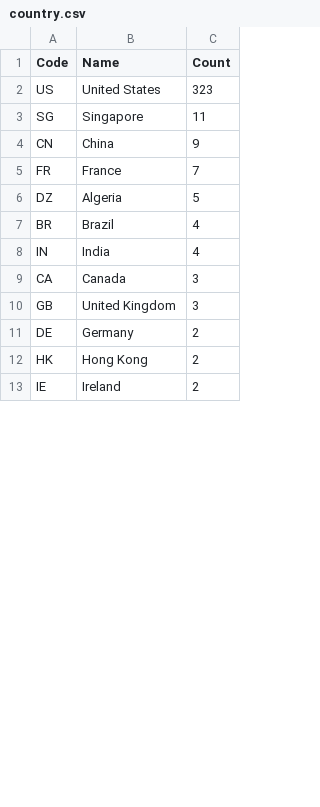
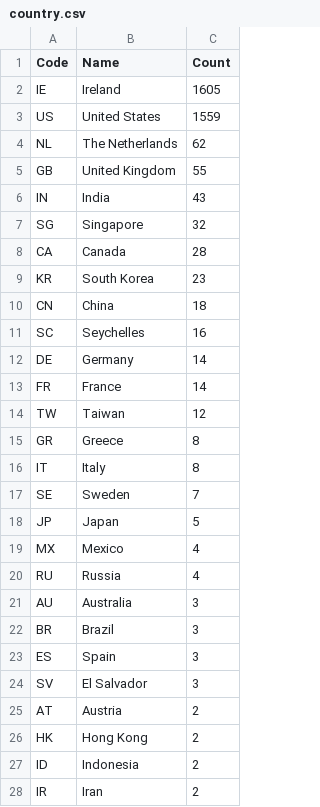
Before and after one commit to shijq23/elxr-metrics, a CSV file: public/country.csv, drawn as a sheet; only a part is shown; the diff covers the shown part only.

```diff
--- a/public/country.csv
+++ b/public/country.csv
@@ -1,13 +1,28 @@
 Code,Name,Count
-US,United States,323
-SG,Singapore,11
-CN,China,9
-FR,France,7
-DZ,Algeria,5
-BR,Brazil,4
-IN,India,4
-CA,Canada,3
-GB,United Kingdom,3
-DE,Germany,2
+IE,Ireland,1605
+US,United States,1559
+NL,The Netherlands,62
+GB,United Kingdom,55
+IN,India,43
+SG,Singapore,32
+CA,Canada,28
+KR,South Korea,23
+CN,China,18
+SC,Seychelles,16
+DE,Germany,14
+FR,France,14
+TW,Taiwan,12
+GR,Greece,8
+IT,Italy,8
+SE,Sweden,7
+JP,Japan,5
+MX,Mexico,4
+RU,Russia,4
+AU,Australia,3
+BR,Brazil,3
+ES,Spain,3
+SV,El Salvador,3
+AT,Austria,2
 HK,Hong Kong,2
-IE,Ireland,2
+ID,Indonesia,2
+IR,Iran,2
```
Also changed, not shown: 9 added rows and 4 removed rows elsewhere in this file, public/elxr_org_view.csv, public/image_stats.csv, 3 other files.
